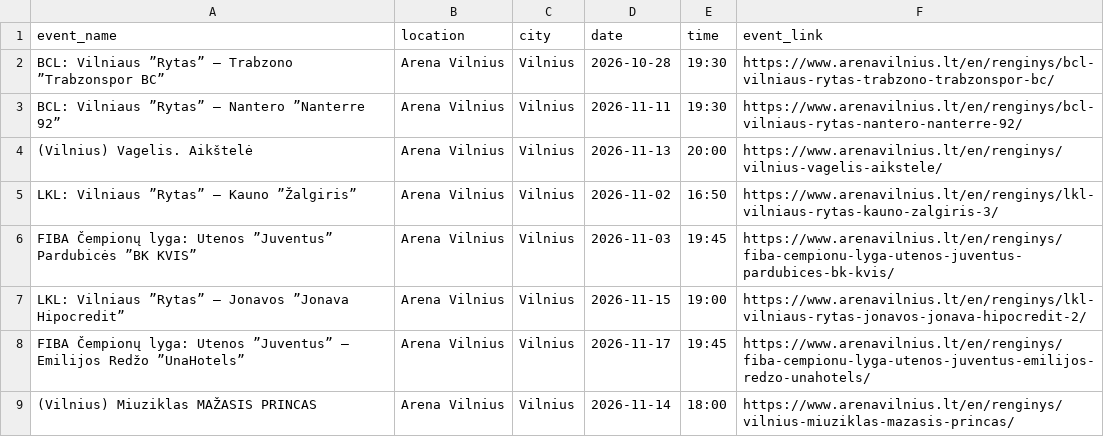
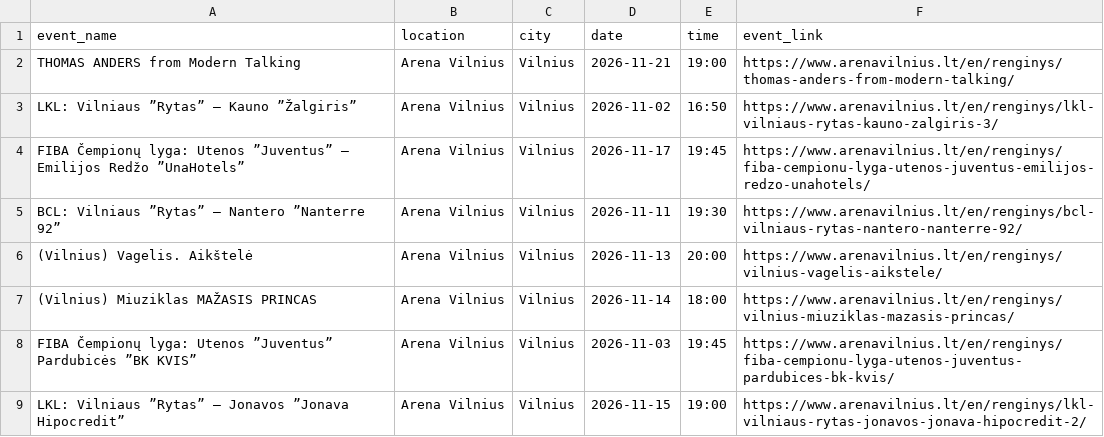
Before and after one commit to gabija-dimsaite/event_scraper, a CSV file: output/df_twinsbet.csv, drawn as a sheet.

```diff
--- a/output/df_twinsbet.csv
+++ b/output/df_twinsbet.csv
@@ -1,9 +1,9 @@
 event_name,location,city,date,time,event_link
-BCL: Vilniaus ”Rytas” – Trabzono ”Trabzonspor BC”,Arena Vilnius,Vilnius,2026-10-28,19:30,https://www.arenavilnius.lt/en/renginys/bcl-vilniaus-rytas-trabzono-trabzonspor-bc/
+THOMAS ANDERS from Modern Talking,Arena Vilnius,Vilnius,2026-11-21,19:00,https://www.arenavilnius.lt/en/renginys/thomas-anders-from-modern-talking/
+LKL: Vilniaus ”Rytas” – Kauno ”Žalgiris”,Arena Vilnius,Vilnius,2026-11-02,16:50,https://www.arenavilnius.lt/en/renginys/lkl-vilniaus-rytas-kauno-zalgiris-3/
+FIBA Čempionų lyga: Utenos ”Juventus” – Emilijos Redžo ”UnaHotels”,Arena Vilnius,Vilnius,2026-11-17,19:45,https://www.arenavilnius.lt/en/renginys/fiba-cempionu-lyga-utenos-juventus-emilijos-redzo-unahotels/
 BCL: Vilniaus ”Rytas” – Nantero ”Nanterre 92”,Arena Vilnius,Vilnius,2026-11-11,19:30,https://www.arenavilnius.lt/en/renginys/bcl-vilniaus-rytas-nantero-nanterre-92/
 (Vilnius) Vagelis. Aikštelė,Arena Vilnius,Vilnius,2026-11-13,20:00,https://www.arenavilnius.lt/en/renginys/vilnius-vagelis-aikstele/
-LKL: Vilniaus ”Rytas” – Kauno ”Žalgiris”,Arena Vilnius,Vilnius,2026-11-02,16:50,https://www.arenavilnius.lt/en/renginys/lkl-vilniaus-rytas-kauno-zalgiris-3/
+(Vilnius) Miuziklas MAŽASIS PRINCAS,Arena Vilnius,Vilnius,2026-11-14,18:00,https://www.arenavilnius.lt/en/renginys/vilnius-miuziklas-mazasis-princas/
 FIBA Čempionų lyga: Utenos ”Juventus” Pardubicės ”BK KVIS”,Arena Vilnius,Vilnius,2026-11-03,19:45,https://www.arenavilnius.lt/en/renginys/fiba-cempionu-lyga-utenos-juventus-pardubices-bk-kvis/
 LKL: Vilniaus ”Rytas” – Jonavos ”Jonava Hipocredit”,Arena Vilnius,Vilnius,2026-11-15,19:00,https://www.arenavilnius.lt/en/renginys/lkl-vilniaus-rytas-jonavos-jonava-hipocredit-2/
-FIBA Čempionų lyga: Utenos ”Juventus” – Emilijos Redžo ”UnaHotels”,Arena Vilnius,Vilnius,2026-11-17,19:45,https://www.arenavilnius.lt/en/renginys/fiba-cempionu-lyga-utenos-juventus-emilijos-redzo-unahotels/
-(Vilnius) Miuziklas MAŽASIS PRINCAS,Arena Vilnius,Vilnius,2026-11-14,18:00,https://www.arenavilnius.lt/en/renginys/vilnius-miuziklas-mazasis-princas/
```
Also changed, not shown: output/df_bilietai_lt.csv, output/df_kalnapilioarena.csv, 5 other files.
